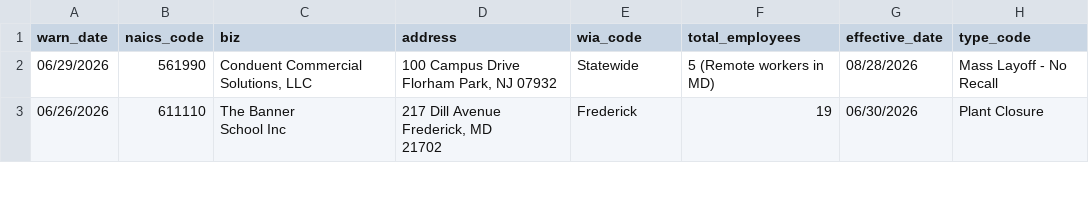
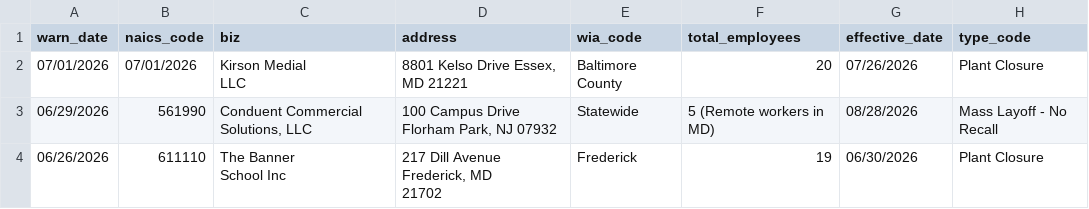
Before and after one commit to MohitPanpaliya/New-Repo, a CSV file: data/md.csv, drawn as a sheet; only a part is shown.

```diff
--- a/data/md.csv
+++ b/data/md.csv
@@ -1,2 +1,4 @@
 warn_date,naics_code,biz,address,wia_code,total_employees,effective_date,type_code
+07/01/2026,07/01/2026,"Kirson Medial
+LLC","8801 Kelso Drive Essex, MD 21221",Baltimore County,20,07/26/2026,Plant Closure
 06/29/2026,561990,"Conduent Commercial Solutions, LLC","100 Campus Drive
```
